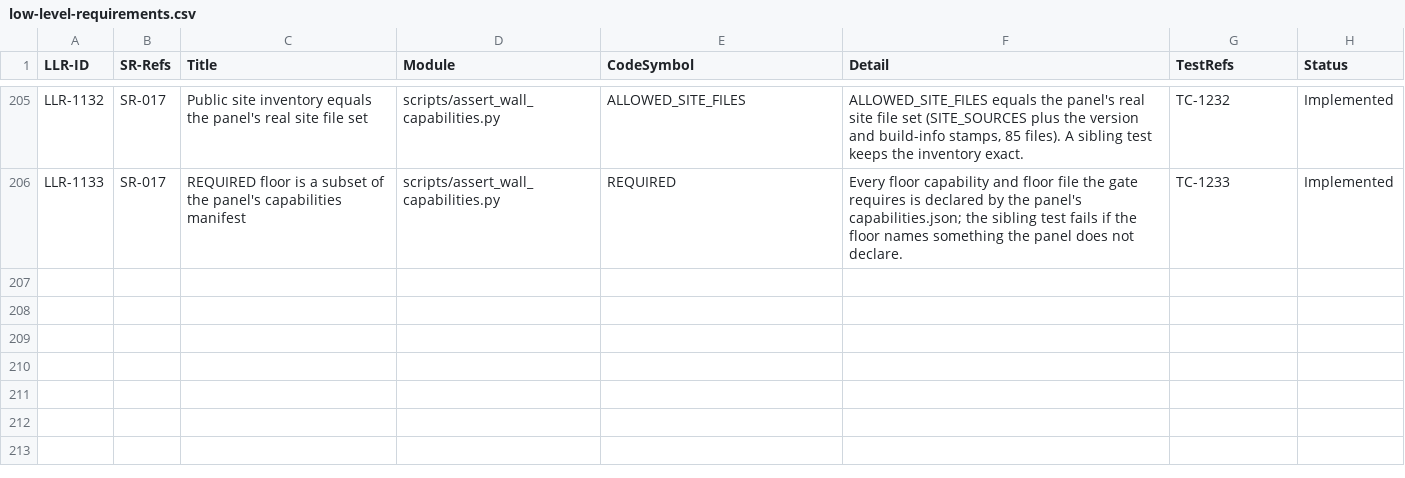
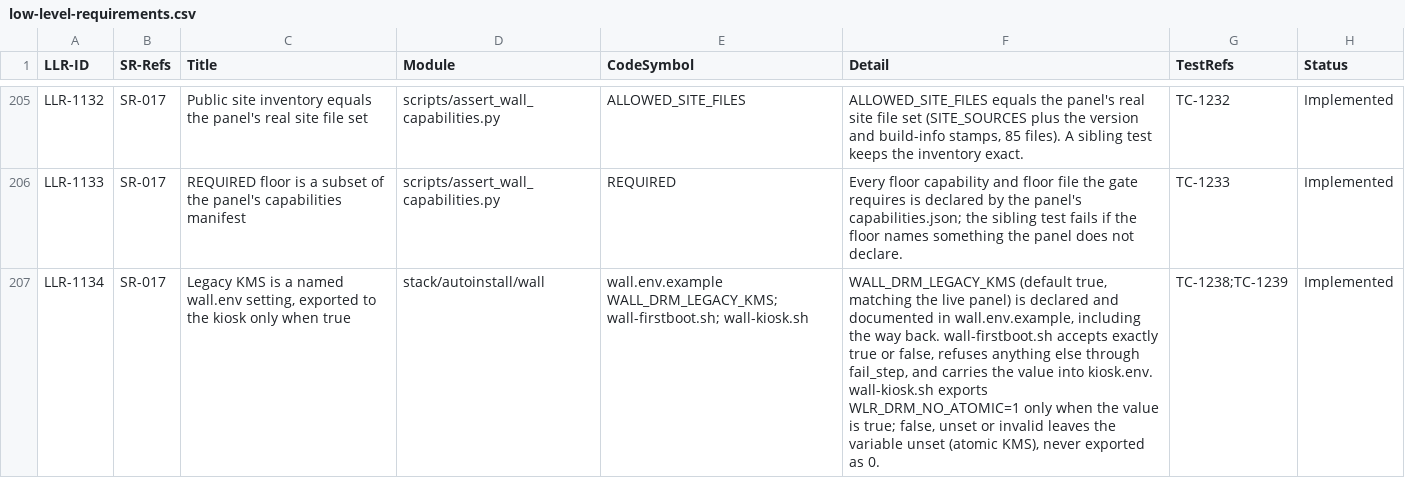
Before and after one commit to diytechy/MiniPC-Deployer, a CSV file: docs/requirements/low-level-requirements.csv, drawn as a sheet; only a part is shown, gaps mark what is left out; the diff names each change by its address in the sheet, - before the commit and + after, or states it on an @@ line.

```diff
--- a/docs/requirements/low-level-requirements.csv
+++ b/docs/requirements/low-level-requirements.csv
+row 207: LLR-1134 | SR-017 | Legacy KMS is a named wall.env setting, exported to the kiosk only when true | stack/autoinstall/wall | wall.env.example WALL_DRM_LEGACY_KMS; wall-firstboot.sh; wall-kiosk.sh | WALL_DRM_LEGACY_KMS (default true, matching the live panel) is declared and documented in wall.env.example, including the way back. wall-firstboot.sh accepts exactly true or false, refuses anything else through fail_step, and carries the value into kiosk.env. wall-kiosk.sh exports WLR_DRM_NO_ATOMIC=1 only when the value is true; false, unset or invalid leaves the variable unset (atomic KMS), never exported as 0. | TC-1238;TC-1239 | Implemented
```
Also changed, not shown: 5 other files.
